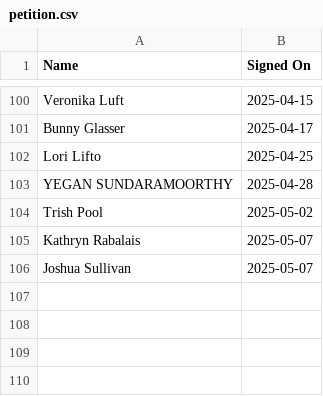
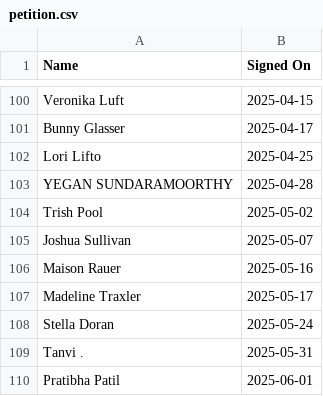
Before and after one commit to emmettpc/ChangeAtCentral, a CSV file: scripts/petition.csv, drawn as a sheet; only a part is shown, gaps mark what is left out; removed rows and columns are numbered as before the commit, all else as after; the diff names each change by its address in the sheet, - before the commit and + after, or states it on an @@ line.

Commit message:
Updated Petition List — Jun 1

```diff
--- a/scripts/petition.csv
+++ b/scripts/petition.csv
-row 105: Kathryn Rabalais | 2025-05-07
+row 106: Maison Rauer | 2025-05-16
+row 107: Madeline Traxler | 2025-05-17
+row 108: Stella Doran | 2025-05-24
+row 109: Tanvi . | 2025-05-31
+row 110: Pratibha Patil | 2025-06-01
```
Also changed, not shown: 2 other files.
